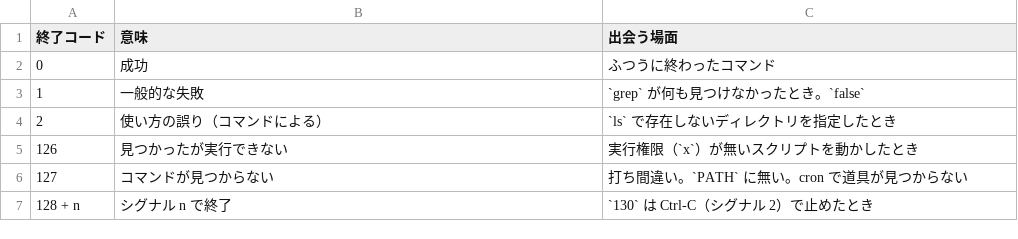
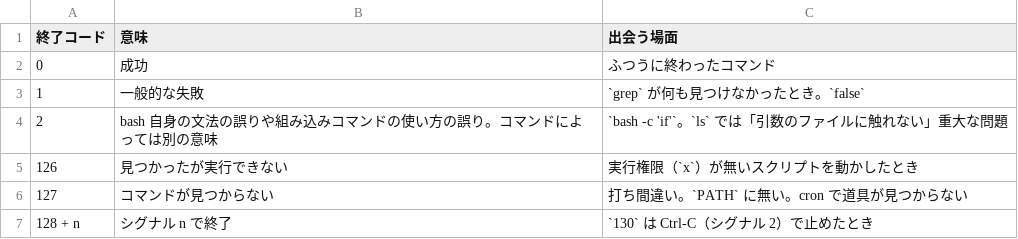
Before and after one commit to nebourocket/data-engineering-book, a CSV file: data/tables/b03-exit-codes.csv, drawn as a sheet.

```diff
--- a/data/tables/b03-exit-codes.csv
+++ b/data/tables/b03-exit-codes.csv
@@ -3,3 +3,3 @@
 1,一般的な失敗,`grep` が何も見つけなかったとき。`false`
-2,使い方の誤り（コマンドによる）,`ls` で存在しないディレクトリを指定したとき
+2,bash 自身の文法の誤りや組み込みコマンドの使い方の誤り。コマンドによっては別の意味,`bash -c 'if'`。`ls` では「引数のファイルに触れない」重大な問題
 126,見つかったが実行できない,実行権限（`x`）が無いスクリプトを動かしたとき
```
Also changed, not shown: 34 other files.
